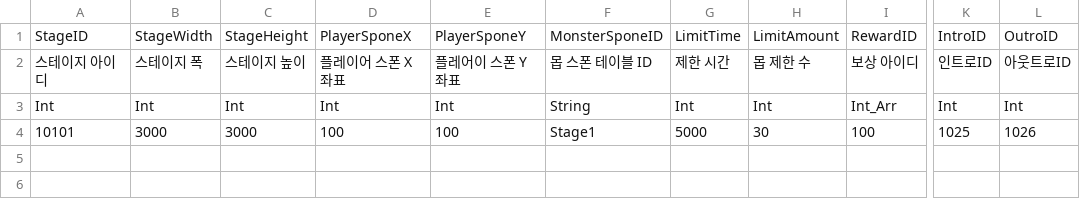
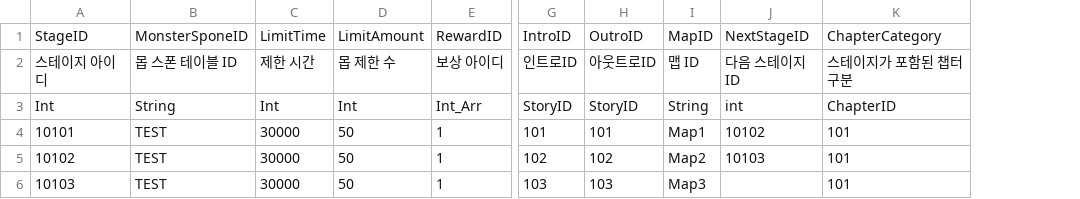
Before and after one commit to I-Need-Mac/Client, a CSV file: Assets/Resources/Table/StageTable.csv, drawn as a sheet; only a part is shown, gaps mark what is left out; removed rows and columns are numbered as before the commit, all else as after; rows hold the shown columns only; the diff covers the shown part only; the diff names each change by its address in the sheet, - before the commit and + after, or states it on an @@ line.

Commit message:
Feat : Add Stage Table

```diff
--- a/Assets/Resources/Table/StageTable.csv
+++ b/Assets/Resources/Table/StageTable.csv
-column B, rows 1-4: StageWidth | 스테이지 폭 | Int | 3000
-column C, rows 1-4: StageHeight | 스테이지 높이 | Int | 3000
-column D, rows 1-4: PlayerSponeX | 플레이어 스폰 X좌표 | Int | 100
-column E, rows 1-4: PlayerSponeY | 플레어이 스폰 Y좌표 | Int | 100
+column I, rows 1-4: MapID | 맵 ID | String | Map1
+column J, rows 1-4: NextStageID | 다음 스테이지 ID | int | 10102
+column K, rows 1-4: ChapterCategory | 스테이지가 포함된 챕터 구분 | ChapterID | 101
-G3: Int
+G3: StoryID
-H3: Int
+H3: StoryID
-B4: Stage1
+B4: TEST
-C4: 5000
+C4: 30000
-D4: 30
+D4: 50
-E4: 100
+E4: 1
-G4: 1025
+G4: 101
-H4: 1026
+H4: 101
+row 5: 10102 | TEST | 30000 | 50 | 1 | 102 | 102 | Map2 | 10103 | 101
+row 6: 10103 | TEST | 30000 | 50 | 1 | 103 | 103 | Map3 |  | 101
```
Also changed, not shown: 1 edited cell elsewhere in this file.
